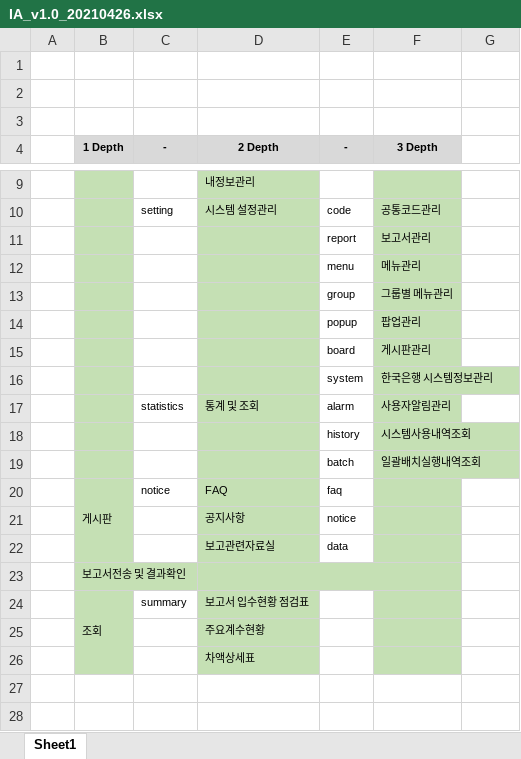
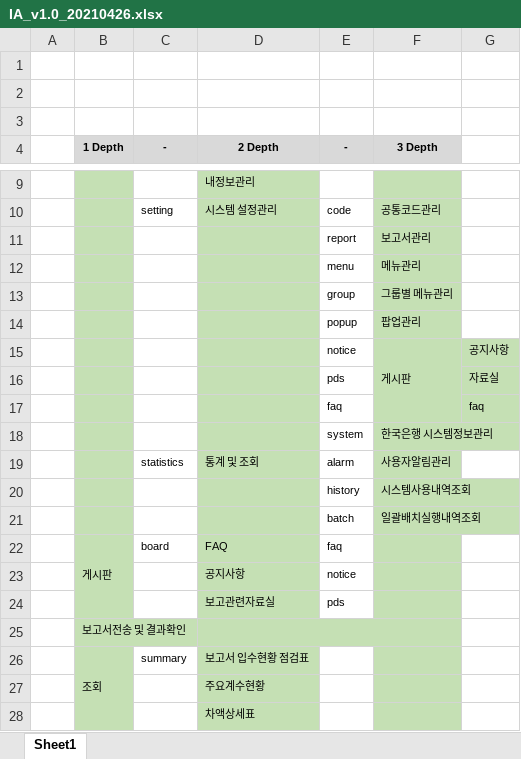
Before and after one commit to sungsuryu/for, an Excel workbook: forexcg/docs/IA_v1.0_20210426.xlsx, sheet Sheet1, drawn as a sheet; only a part is shown, gaps mark what is left out; values as stored, in another font and other column widths than the file's, no borders; removed rows and columns are numbered as before the commit, all else as after; the diff names each change by its address in the sheet, - before the commit and + after, or states it on an @@ line.

Commit message:
IA 수정

```diff
--- a/forexcg/docs/IA_v1.0_20210426.xlsx (sheet Sheet1)
+++ b/forexcg/docs/IA_v1.0_20210426.xlsx (sheet Sheet1)
-row 15:  |  |  |  | board | 게시판관리
+row 15:  |  |  |  | notice | 게시판 | 공지사항
+row 16:  |  |  |  | pds |  | 자료실
+row 17:  |  |  |  | faq |  | faq
-C22 (-): notice
+C22 (-): board
-E24 (-): data
+E24 (-): pds
```
